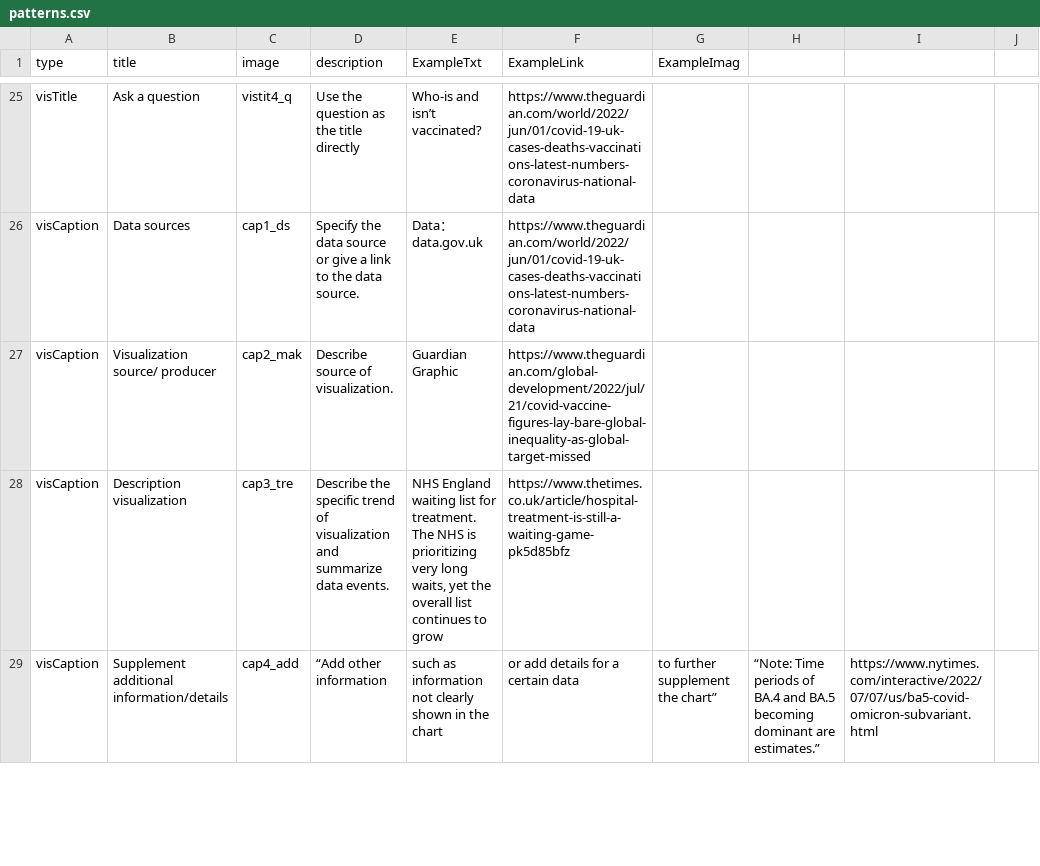
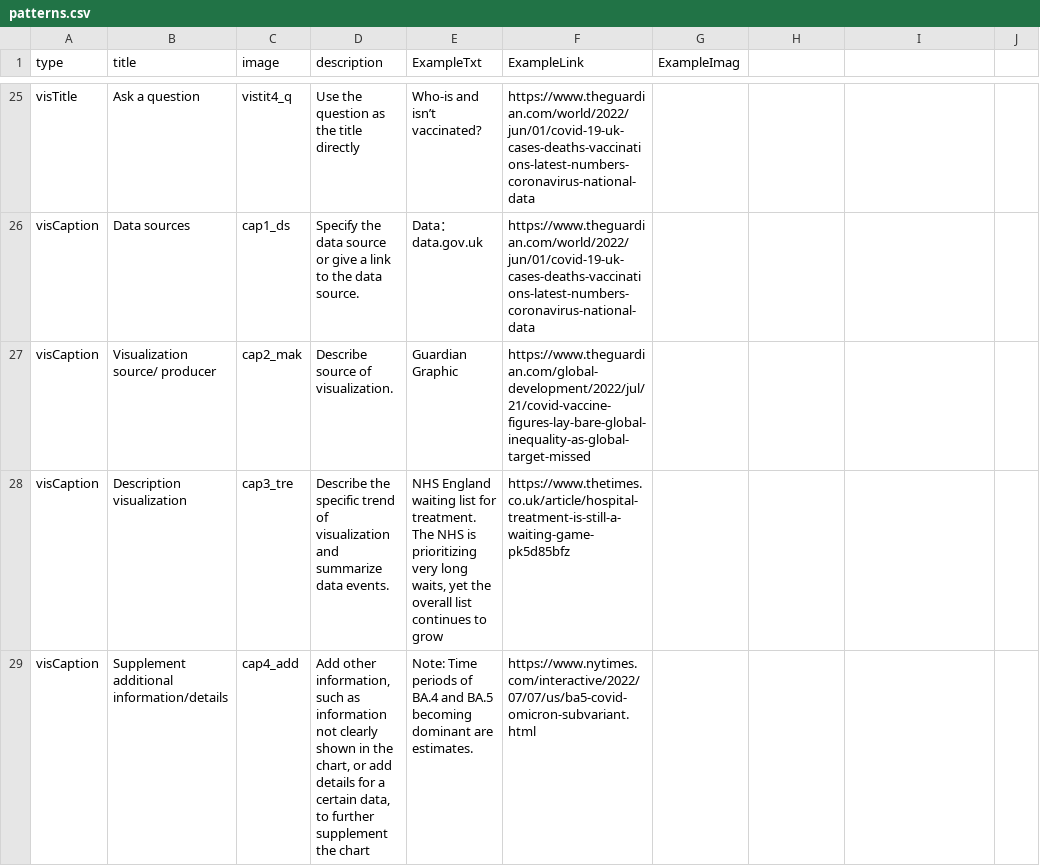
Before and after one commit to datadrivenarticle/datadrivenarticle, a CSV file: patterns.csv, drawn as a sheet; only a part is shown, gaps mark what is left out; the diff covers the shown part only; the diff names each change by its address in the sheet, - before the commit and + after, or states it on an @@ line.

Commit message:
Update patterns.csv

```diff
--- a/patterns.csv
+++ b/patterns.csv
-D29 (description): “Add other information
+D29 (description): Add other information, such as information not clearly shown in the chart, or add details for a certain data, to further supplement the chart
-E29 (ExampleTxt): such as information not clearly shown in the chart
+E29 (ExampleTxt): Note: Time periods of BA.4 and BA.5 becoming dominant are estimates.
-F29 (ExampleLink): or add details for a certain data
+F29 (ExampleLink): https://www.nytimes.com/interactive/2022/07/07/us/ba5-covid-omicron-subvariant.html
-G29 (ExampleImag): to further supplement the chart”
+G29 (ExampleImag): (empty)
-H29: “Note: Time periods of BA.4 and BA.5 becoming dominant are estimates.”
+H29: (empty)
-I29: https://www.nytimes.com/interactive/2022/07/07/us/ba5-covid-omicron-subvariant.html
+I29: (empty)
```
Also changed, not shown: 8 edited cells elsewhere in this file.
